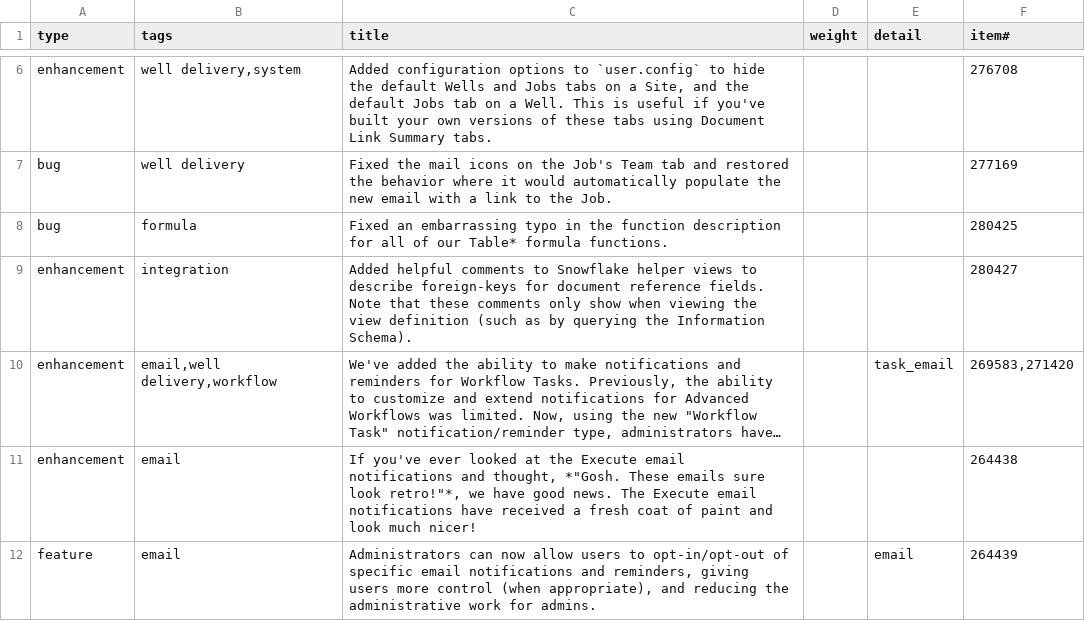
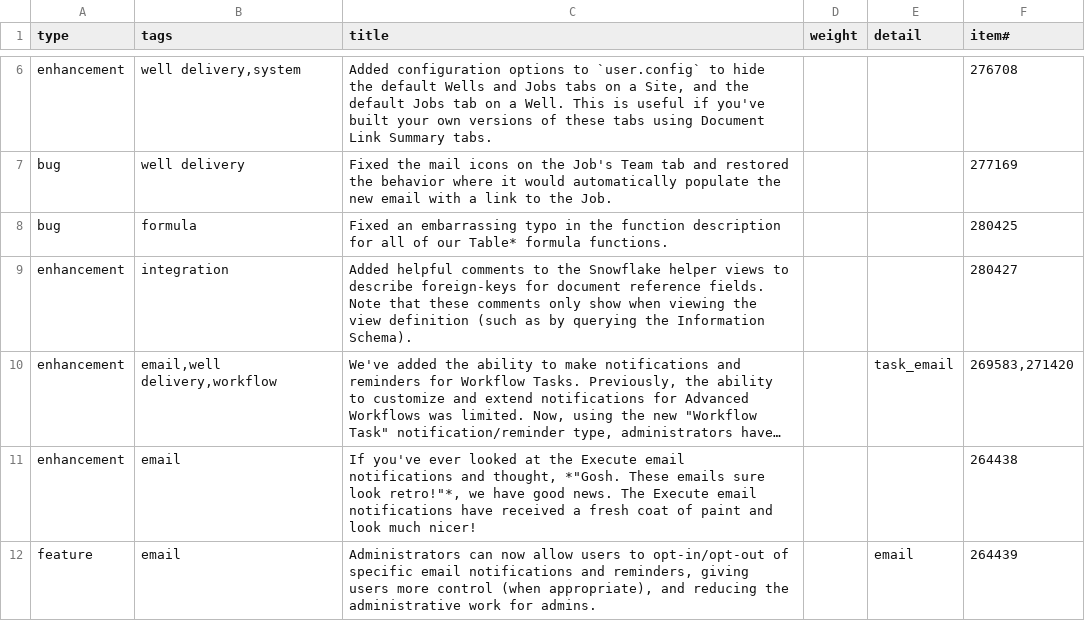
Before and after one commit to aucerna/execute-release-notes, a CSV file: content/21.1.267/items.csv, drawn as a sheet; only a part is shown, gaps mark what is left out; long unchanged cells end in …; the diff names each change by its address in the sheet, - before the commit and + after, or states it on an @@ line.

Commit message:
trivial change

```diff
--- a/content/21.1.267/items.csv
+++ b/content/21.1.267/items.csv
-C9 (title): …comments to Snowflake helper…
+C9 (title): …comments to the Snowflake helper…
```
